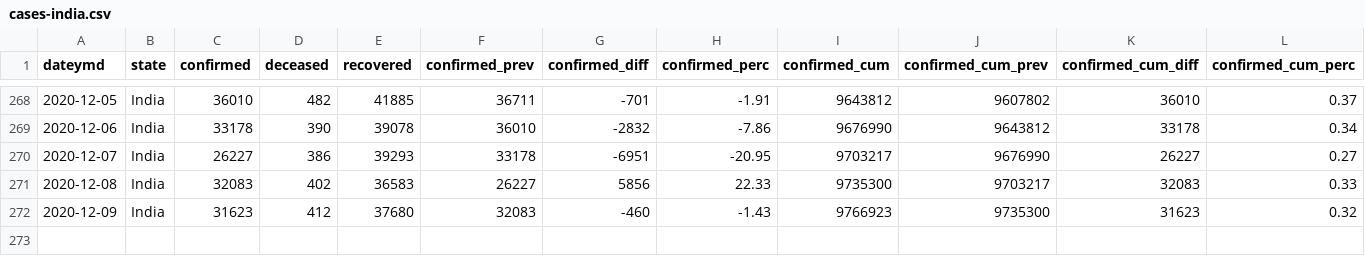
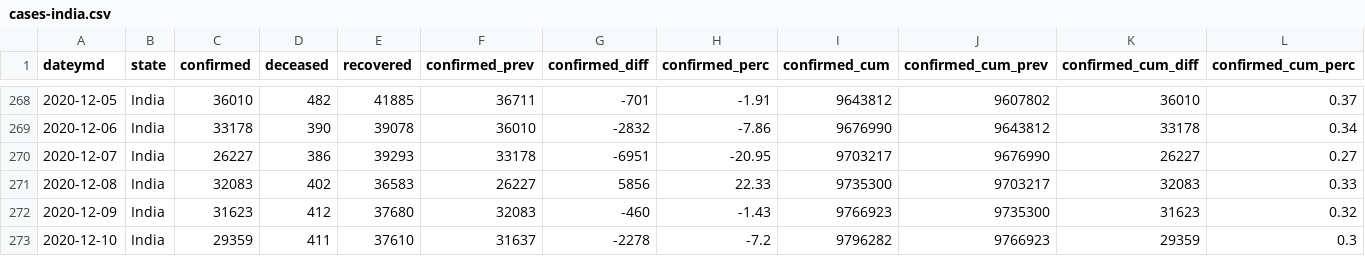
Before and after one commit to anshuls235/covid19-dashboard, a CSV file: data/cases-india.csv, drawn as a sheet; only a part is shown, gaps mark what is left out; rows hold the shown columns only; the diff names each change by its address in the sheet, - before the commit and + after, or states it on an @@ line.

```diff
--- a/data/cases-india.csv
+++ b/data/cases-india.csv
+row 273: 2020-12-10 | India | 29359 | 411 | 37610 | 31637 | -2278 | -7.2 | 9796282 | 9766923 | 29359 | 0.3
```
Also changed, not shown: data/latest-data.csv, 35 other files.
